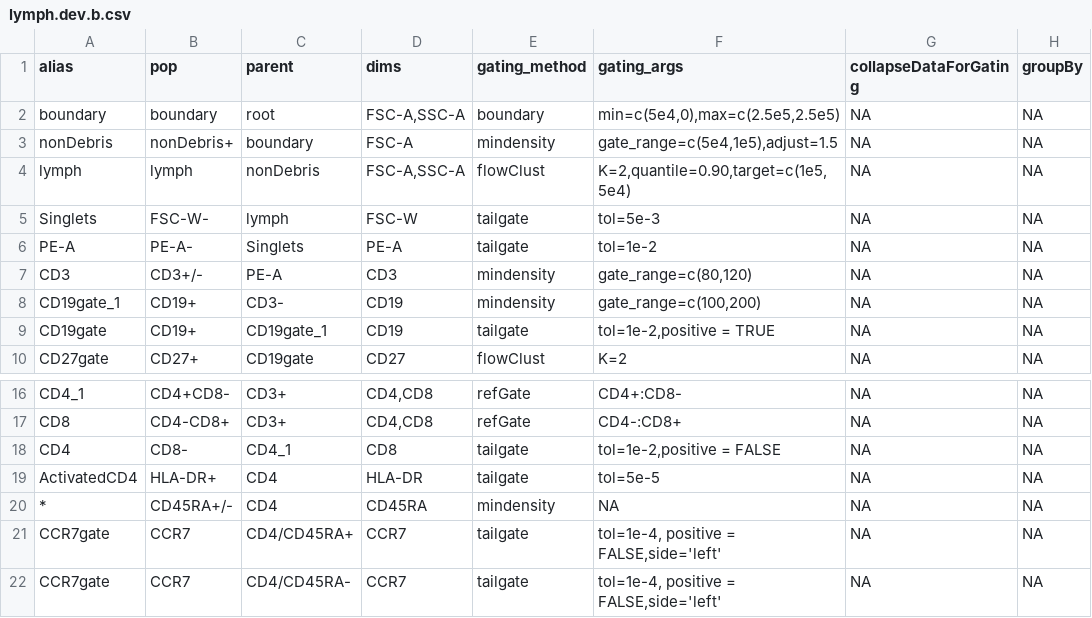
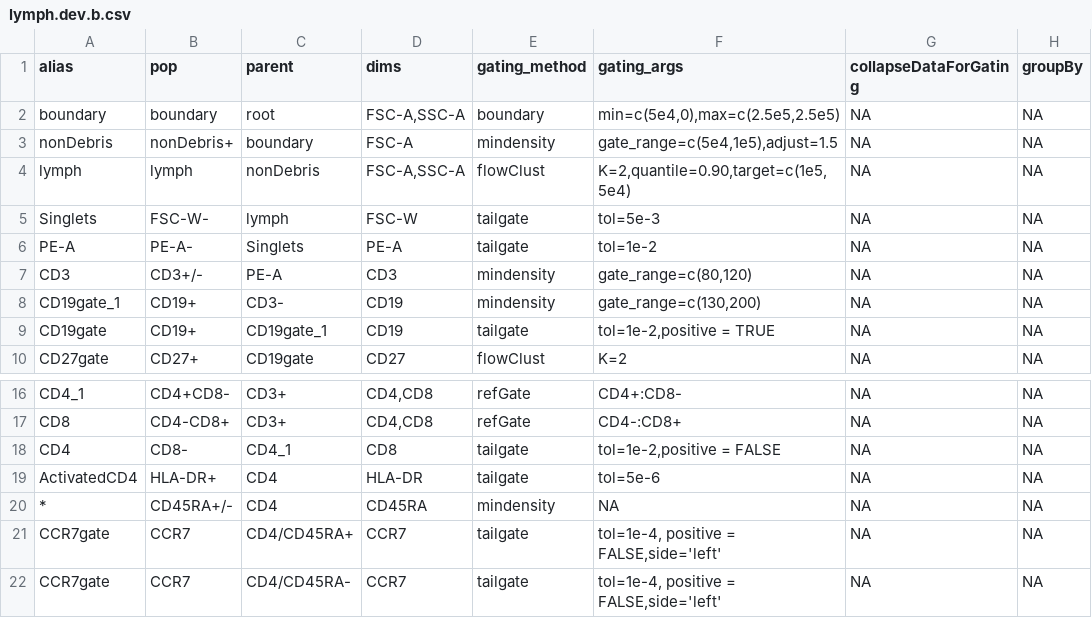
Before and after one commit to hartm425/auto-fcs, a CSV file: explore/openCyto/lymph.dev.b.csv, drawn as a sheet; only a part is shown, gaps mark what is left out; the diff names each change by its address in the sheet, - before the commit and + after, or states it on an @@ line.

```diff
--- a/explore/openCyto/lymph.dev.b.csv
+++ b/explore/openCyto/lymph.dev.b.csv
-F8 (gating_args): gate_range=c(100,200)
+F8 (gating_args): gate_range=c(130,200)
-F19 (gating_args): tol=5e-5
+F19 (gating_args): tol=5e-6
```
Also changed, not shown: 16 other files.
